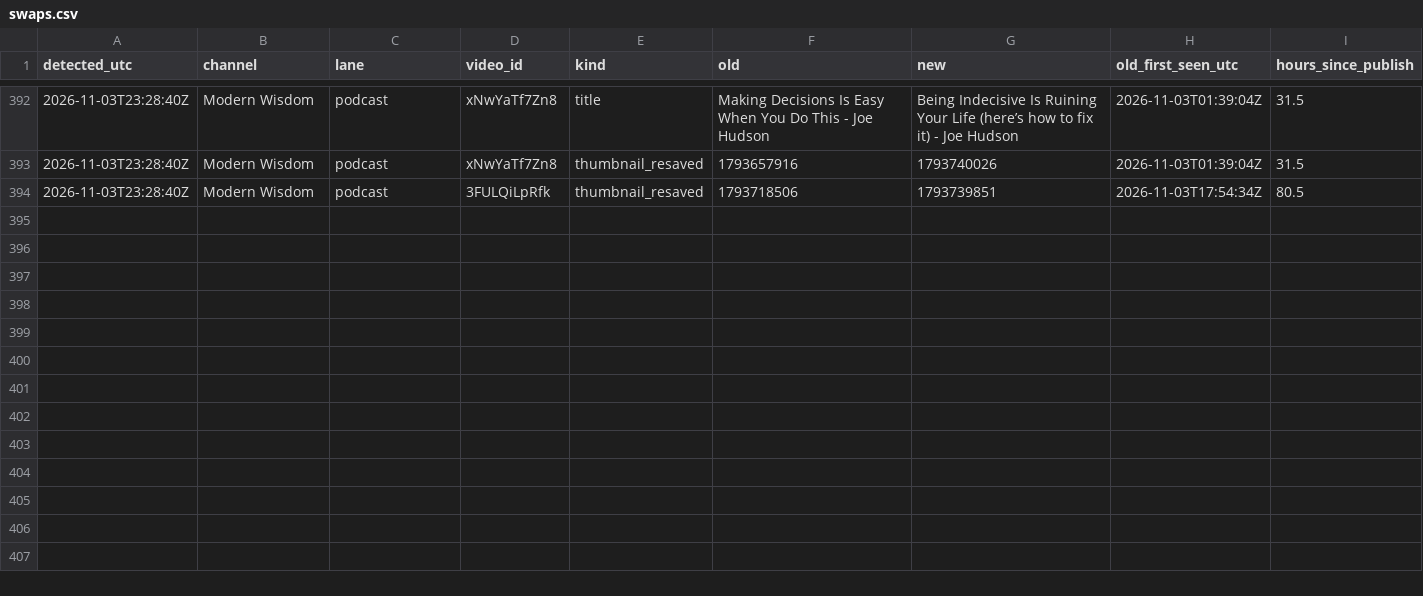
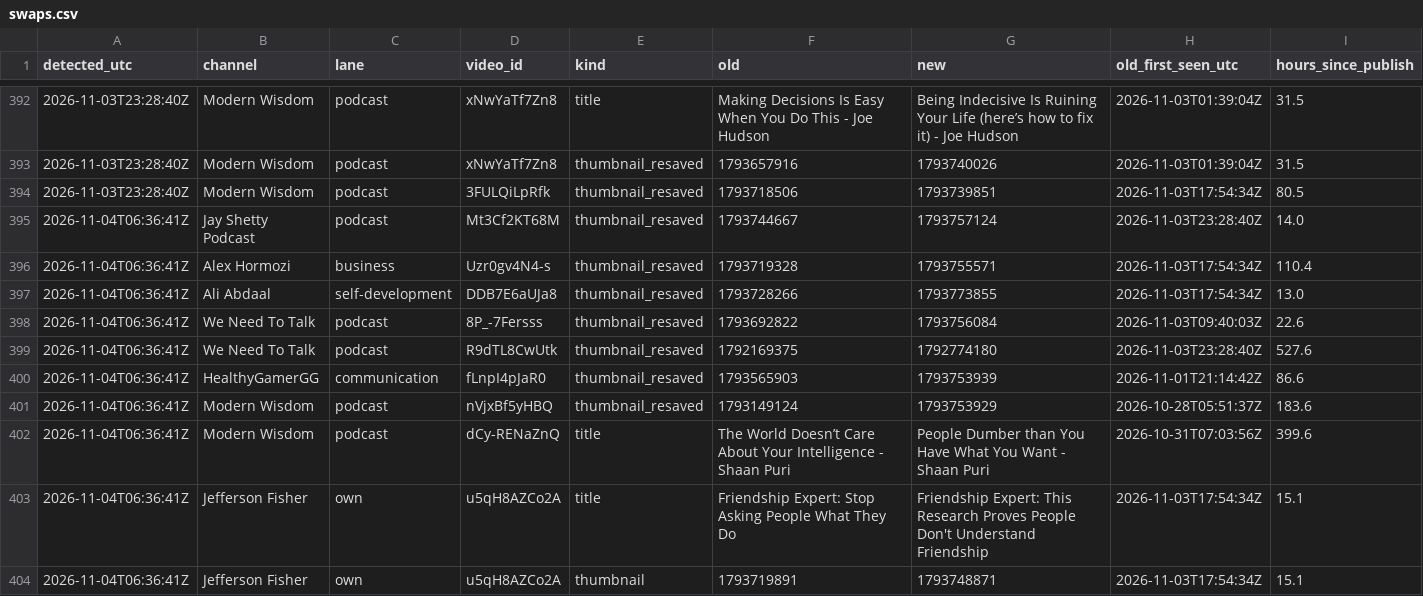
Before and after one commit to grantowen/competitor-swap-tracker, a CSV file: data/swaps.csv, drawn as a sheet; only a part is shown, gaps mark what is left out; the diff names each change by its address in the sheet, - before the commit and + after, or states it on an @@ line.

```diff
--- a/data/swaps.csv
+++ b/data/swaps.csv
+row 395: 2026-11-04T06:36:41Z | Jay Shetty Podcast | podcast | Mt3Cf2KT68M | thumbnail_resaved | 1793744667 | 1793757124 | 2026-11-03T23:28:40Z | 14.0
+row 396: 2026-11-04T06:36:41Z | Alex Hormozi | business | Uzr0gv4N4-s | thumbnail_resaved | 1793719328 | 1793755571 | 2026-11-03T17:54:34Z | 110.4
+row 397: 2026-11-04T06:36:41Z | Ali Abdaal | self-development | DDB7E6aUJa8 | thumbnail_resaved | 1793728266 | 1793773855 | 2026-11-03T17:54:34Z | 13.0
+row 398: 2026-11-04T06:36:41Z | We Need To Talk | podcast | 8P_-7Fersss | thumbnail_resaved | 1793692822 | 1793756084 | 2026-11-03T09:40:03Z | 22.6
+row 399: 2026-11-04T06:36:41Z | We Need To Talk | podcast | R9dTL8CwUtk | thumbnail_resaved | 1792169375 | 1792774180 | 2026-11-03T23:28:40Z | 527.6
+row 400: 2026-11-04T06:36:41Z | HealthyGamerGG | communication | fLnpI4pJaR0 | thumbnail_resaved | 1793565903 | 1793753939 | 2026-11-01T21:14:42Z | 86.6
+row 401: 2026-11-04T06:36:41Z | Modern Wisdom | podcast | nVjxBf5yHBQ | thumbnail_resaved | 1793149124 | 1793753929 | 2026-10-28T05:51:37Z | 183.6
+row 402: 2026-11-04T06:36:41Z | Modern Wisdom | podcast | dCy-RENaZnQ | title | The World Doesn’t Care About Your Intelligence - Shaan Puri | People Dumber than You Have What You Want - Shaan Puri | 2026-10-31T07:03:56Z | 399.6
+row 403: 2026-11-04T06:36:41Z | Jefferson Fisher | own | u5qH8AZCo2A | title | Friendship Expert: Stop Asking People What They Do | Friendship Expert: This Research Proves People Don't Understand Friendship | 2026-11-03T17:54:34Z | 15.1
+row 404: 2026-11-04T06:36:41Z | Jefferson Fisher | own | u5qH8AZCo2A | thumbnail | 1793719891 | 1793748871 | 2026-11-03T17:54:34Z | 15.1
```
Also changed, not shown: 10 other files.
